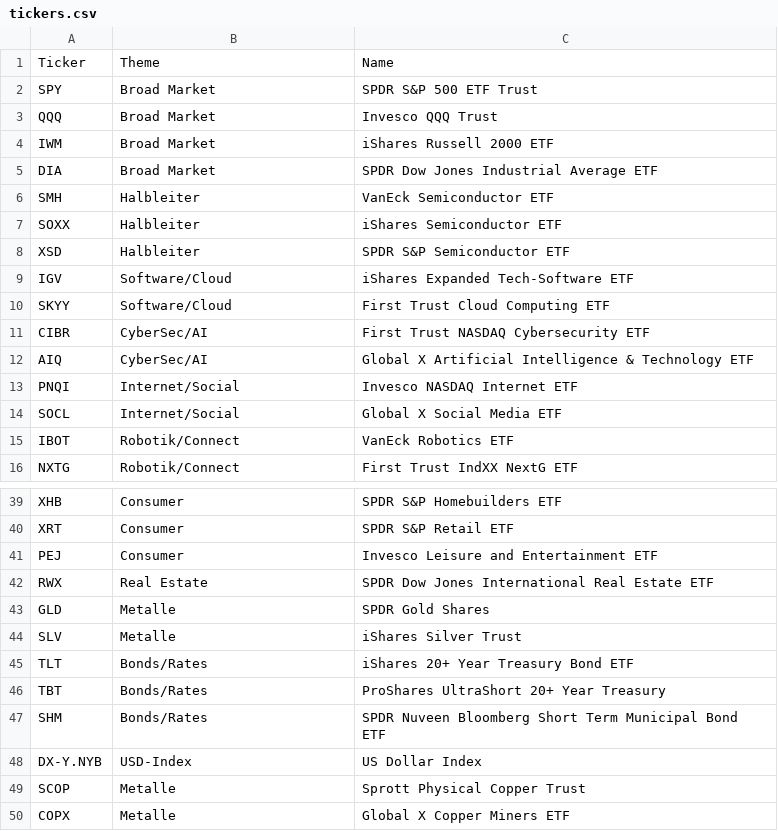
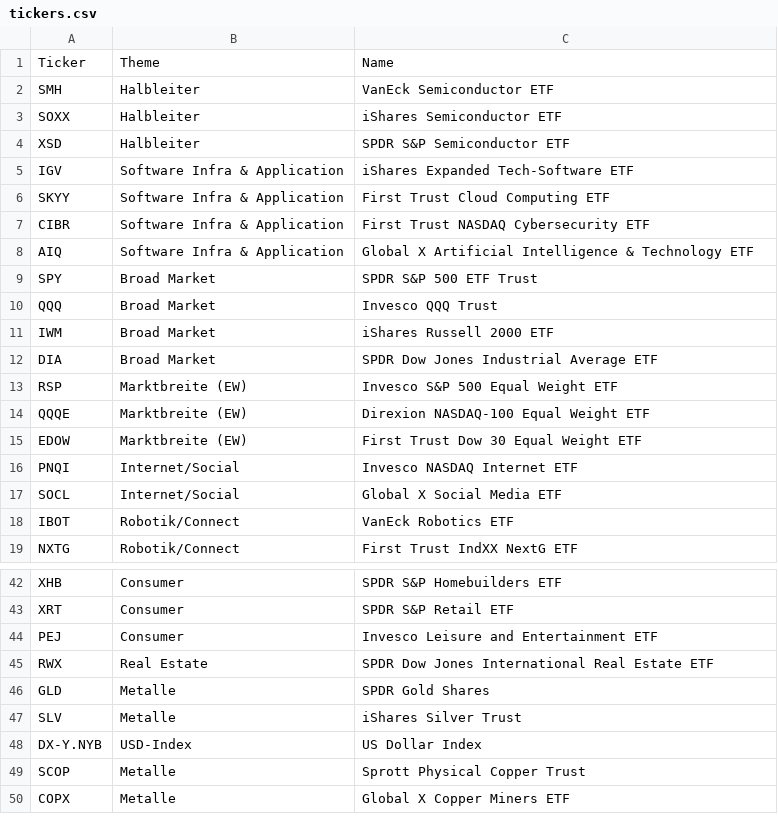
Before and after one commit to alexanderabe28-cpu/Theme--Heatmap, a CSV file: tickers.csv, drawn as a sheet; only a part is shown, gaps mark what is left out.

```diff
--- a/tickers.csv
+++ b/tickers.csv
@@ -1,2 +1,9 @@
 Ticker,Theme,Name
+SMH,Halbleiter,VanEck Semiconductor ETF
+SOXX,Halbleiter,iShares Semiconductor ETF
+XSD,Halbleiter,SPDR S&P Semiconductor ETF
+IGV,Software Infra & Application,iShares Expanded Tech-Software ETF
+SKYY,Software Infra & Application,First Trust Cloud Computing ETF
+CIBR,Software Infra & Application,First Trust NASDAQ Cybersecurity ETF
+AIQ,Software Infra & Application,Global X Artificial Intelligence & Technology ETF
 SPY,Broad Market,SPDR S&P 500 ETF Trust
@@ -5,9 +12,5 @@ IWM,Broad Market,iShares Russell 2000 ETF
 DIA,Broad Market,SPDR Dow Jones Industrial Average ETF
-SMH,Halbleiter,VanEck Semiconductor ETF
-SOXX,Halbleiter,iShares Semiconductor ETF
-XSD,Halbleiter,SPDR S&P Semiconductor ETF
-IGV,Software/Cloud,iShares Expanded Tech-Software ETF
-SKYY,Software/Cloud,First Trust Cloud Computing ETF
-CIBR,CyberSec/AI,First Trust NASDAQ Cybersecurity ETF
-AIQ,CyberSec/AI,Global X Artificial Intelligence & Technology ETF
+RSP,Marktbreite (EW),Invesco S&P 500 Equal Weight ETF
+QQQE,Marktbreite (EW),Direxion NASDAQ-100 Equal Weight ETF
+EDOW,Marktbreite (EW),First Trust Dow 30 Equal Weight ETF
 PNQI,Internet/Social,Invesco NASDAQ Internet ETF
@@ -44,5 +47,2 @@ GLD,Metalle,SPDR Gold Shares
 SLV,Metalle,iShares Silver Trust
-TLT,Bonds/Rates,iShares 20+ Year Treasury Bond ETF
-TBT,Bonds/Rates,ProShares UltraShort 20+ Year Treasury
-SHM,Bonds/Rates,SPDR Nuveen Bloomberg Short Term Municipal Bond ETF
 DX-Y.NYB,USD-Index,US Dollar Index
```
Also changed, not shown: 1 other file.
